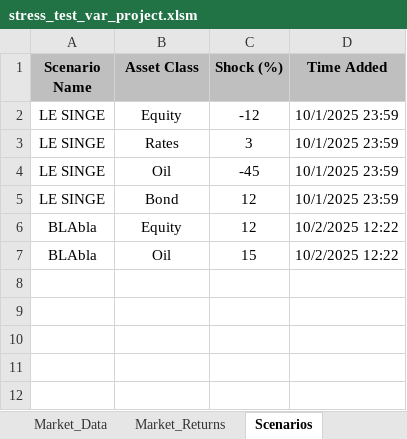
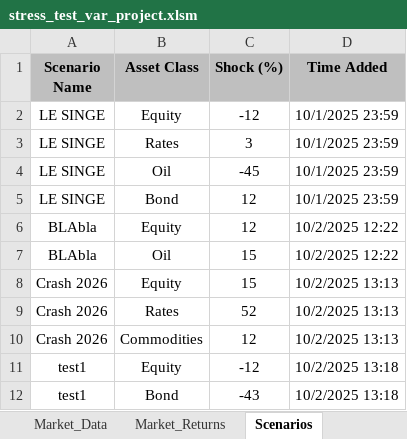
Before and after one commit to marwanferreira/portfolio-risk-simulator-vba, an Excel workbook: stress_test_var_project.xlsm, sheet Scenarios, drawn as a sheet; values as stored, in another font and other column widths than the file's, no borders; the diff names each change by its address in the sheet, - before the commit and + after, or states it on an @@ line.

```diff
--- a/stress_test_var_project.xlsm (sheet Scenarios)
+++ b/stress_test_var_project.xlsm (sheet Scenarios)
+row 8: Crash 2026 | Equity | 15 | 10/2/2025 13:13
+row 9: Crash 2026 | Rates | 52 | 10/2/2025 13:13
+row 10: Crash 2026 | Commodities | 12 | 10/2/2025 13:13
+row 11: test1 | Equity | -12 | 10/2/2025 13:18
+row 12: test1 | Bond | -43 | 10/2/2025 13:18
```
Also changed, not shown: sheet VaR_ES_Output.
